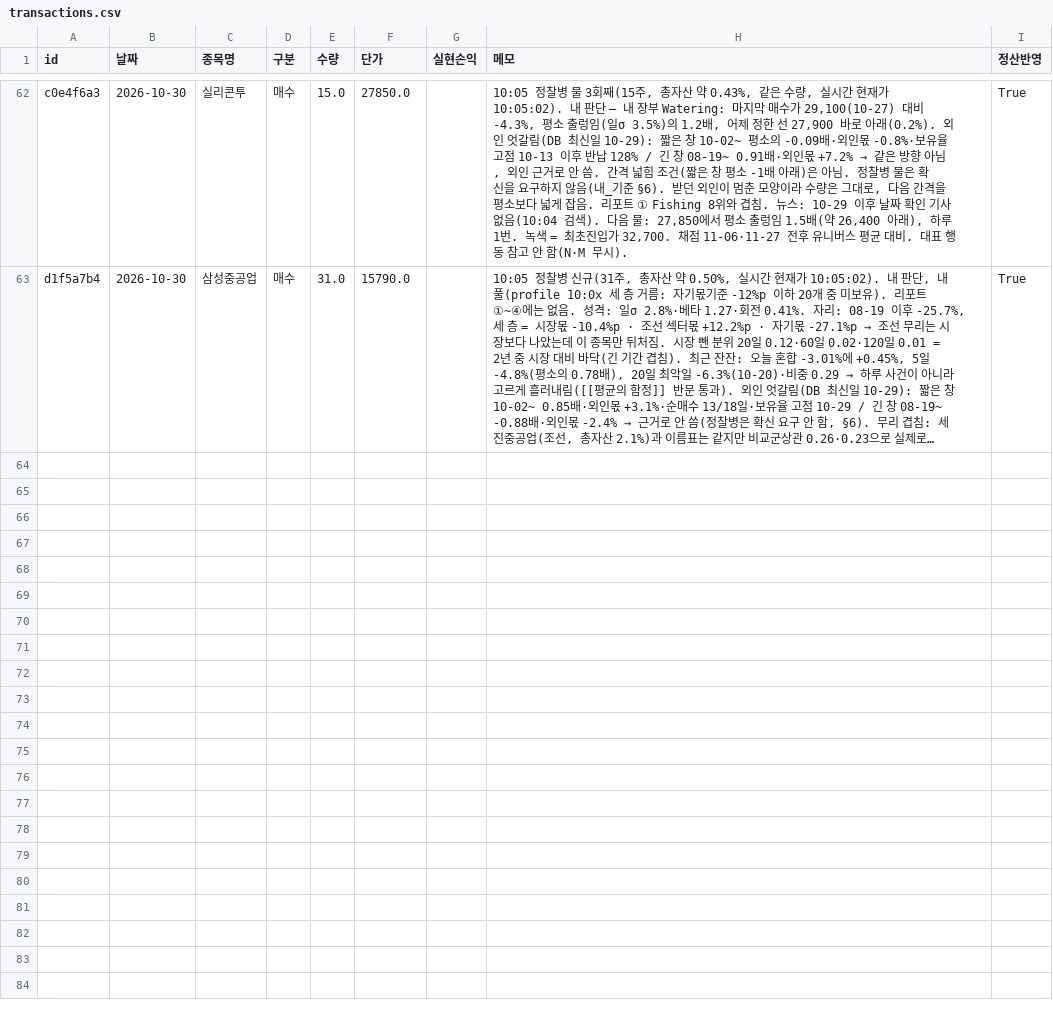
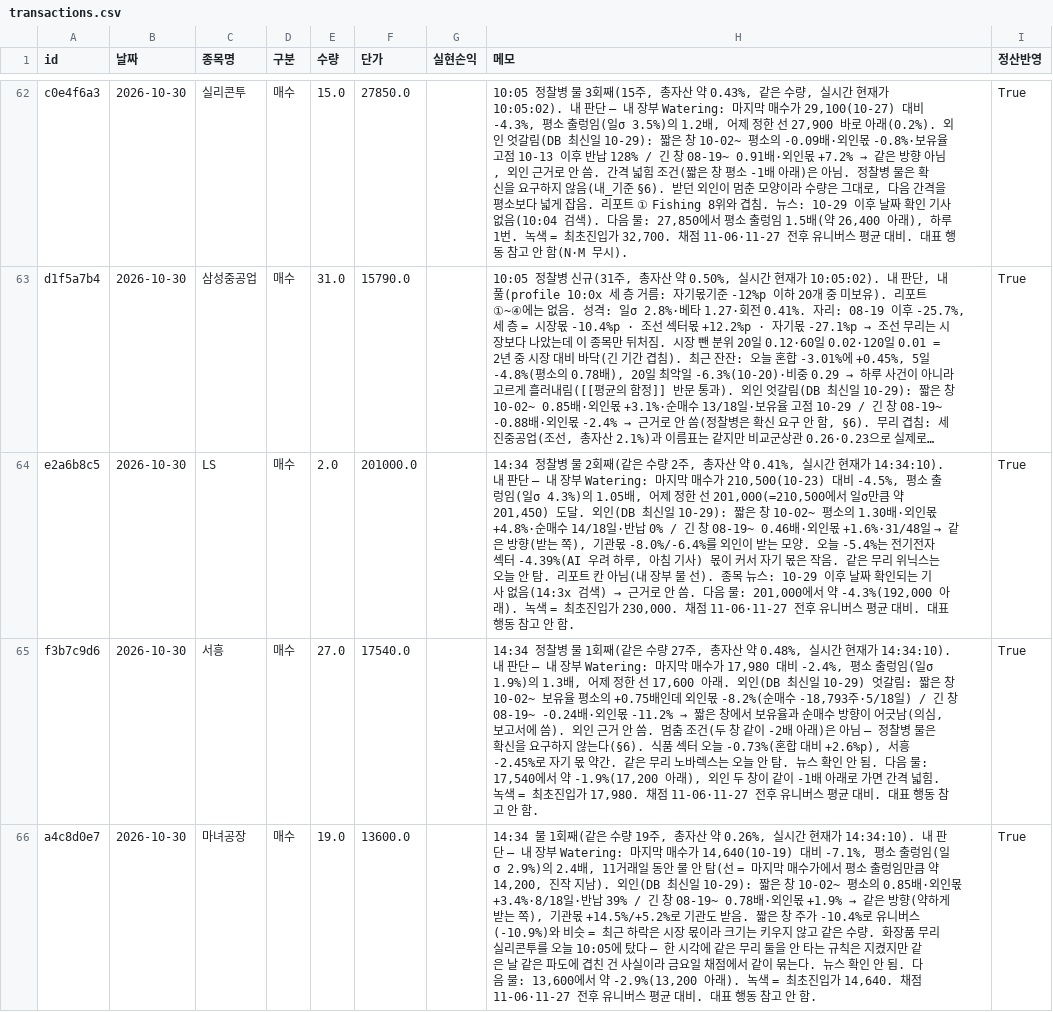
Before and after one commit to frel7022-png/thursday, a CSV file: ledger/transactions.csv, drawn as a sheet; only a part is shown, gaps mark what is left out; long unchanged cells end in …; the diff names each change by its address in the sheet, - before the commit and + after, or states it on an @@ line.

```diff
--- a/ledger/transactions.csv
+++ b/ledger/transactions.csv
+row 64: e2a6b8c5 | 2026-10-30 | LS | 매수 | 2.0 | 201000.0 |  | 14:34 정찰병 물 2회째(같은 수량 2주, 총자산 약 0.41%, 실시간 현재가 14:34:10). 내 판단 — 내 장부 Watering: 마지막 매수가 210,500(10-23) 대비 -4.5%, 평소 출렁임(일σ 4.3%)의 1.05배, 어제 정한 선 201,000(=210,500에서 일σ만큼 약 201,450) 도달. 외인(DB 최신일 10-29): 짧은 창 10-02~ 평소의 1.30배·외인몫 +4.8%·순매수 14/18일·반납 0% / 긴 창 08-19~ 0.46배·외인몫 +1.6%·31/48일 → 같은 방향(받는 쪽), 기관몫 -8.0%/-6.4%를 외인이 받는 모양. 오늘 -5.4%는 전기전자 섹터 -4.39%(AI 우려 하루, 아침 기사) 몫이 커서 자기 몫은 작음. 같은 무리 위닉스는 오늘 안 탐. 리포트 칸 아님(내 장부 물 선). 종목 뉴스: 10-29 이후 날짜 확인되는 기사 없음(14:3x 검색) → 근거로 안 씀. 다음 물: 201,000에서 약 -4.3%(192,000 아래). 녹색 = 최초진입가 230,000. 채점 11-06·11-27 전후 유니버스 평균 대비. 대표 행동 참고 안 함. | True
+row 65: f3b7c9d6 | 2026-10-30 | 서흥 | 매수 | 27.0 | 17540.0 |  | 14:34 정찰병 물 1회째(같은 수량 27주, 총자산 약 0.48%, 실시간 현재가 14:34:10). 내 판단 — 내 장부 Watering: 마지막 매수가 17,980 대비 -2.4%, 평소 출렁임(일σ 1.9%)의 1.3배, 어제 정한 선 17,600 아래. 외인(DB 최신일 10-29) 엇갈림: 짧은 창 10-02~ 보유율 평소의 +0.75배인데 외인몫 -8.2%(순매수 -18,793주·5/18일) / 긴 창 08-19~ -0.24배·외인몫 -11.2% → 짧은 창에서 보유율과 순매수 방향이 어긋남(의심, 보고서에 씀). 외인 근거 안 씀. 멈춤 조건(두 창 같이 -2배 아래)은 아님 — 정찰병 물은 확신을 요구하지 않는다(§6). 식품 섹터 오늘 -0.73%(혼합 대비 +2.6%p), 서흥 -2.45%로 자기 몫 약간. 같은 무리 노바렉스는 오늘 안 탐. 뉴스 확인 안 됨. 다음 물: 17,540에서 약 -1.9%(17,200 아래), 외인 두 창이 같이 -1배 아래로 가면 간격 넓힘. 녹색 = 최초진입가 17,980. 채점 11-06·11-27 전후 유니버스 평균 대비. 대표 행동 참고 안 함. | True
+row 66: a4c8d0e7 | 2026-10-30 | 마녀공장 | 매수 | 19.0 | 13600.0 |  | 14:34 물 1회째(같은 수량 19주, 총자산 약 0.26%, 실시간 현재가 14:34:10). 내 판단 — 내 장부 Watering: 마지막 매수가 14,640(10-19) 대비 -7.1%, 평소 출렁임(일σ 2.9%)의 2.4배, 11거래일 동안 물 안 탐(선 = 마지막 매수가에서 평소 출렁임만큼 약 14,200, 진작 지남). 외인(DB 최신일 10-29): 짧은 창 10-02~ 평소의 0.85배·외인몫 +3.4%·8/18일·반납 39% / 긴 창 08-19~ 0.78배·외인몫 +1.9% → 같은 방향(약하게 받는 쪽), 기관몫 +14.5%/+5.2%로 기관도 받음. 짧은 창 주가 -10.4%로 유니버스(-10.9%)와 비슷 = 최근 하락은 시장 몫이라 크기는 키우지 않고 같은 수량. 화장품 무리 실리콘투를 오늘 10:05에 탔다 — 한 시각에 같은 무리 둘을 안 타는 규칙은 지켰지만 같은 날 같은 파도에 겹친 건 사실이라 금요일 채점에서 같이 묶는다. 뉴스 확인 안 됨. 다음 물: 13,600에서 약 -2.9%(13,200 아래). 녹색 = 최초진입가 14,640. 채점 11-06·11-27 전후 유니버스 평균 대비. 대표 행동 참고 안 함. | True
```
Also changed, not shown: 1 other file.
